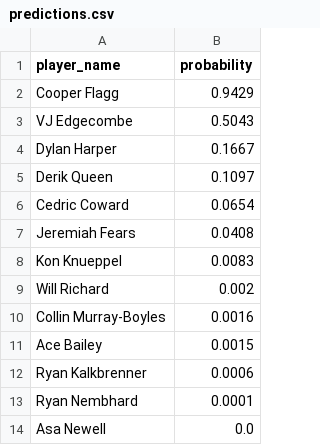
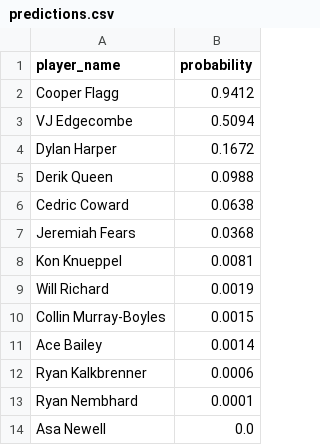
Before and after one commit to lcenac/ROY_MODEL, a CSV file: predictions.csv, drawn as a sheet; only a part is shown.

```diff
--- a/predictions.csv
+++ b/predictions.csv
@@ -1,12 +1,12 @@
 player_name,probability
-Cooper Flagg,0.9429
-VJ Edgecombe,0.5043
-Dylan Harper,0.1667
-Derik Queen,0.1097
-Cedric Coward,0.0654
-Jeremiah Fears,0.0408
-Kon Knueppel,0.0083
-Will Richard,0.002
-Collin Murray-Boyles,0.0016
-Ace Bailey,0.0015
+Cooper Flagg,0.9412
+VJ Edgecombe,0.5094
+Dylan Harper,0.1672
+Derik Queen,0.0988
+Cedric Coward,0.0638
+Jeremiah Fears,0.0368
+Kon Knueppel,0.0081
+Will Richard,0.0019
+Collin Murray-Boyles,0.0015
+Ace Bailey,0.0014
 Ryan Kalkbrenner,0.0006
```
Also changed, not shown: roy_winners.csv, 3 other files.
